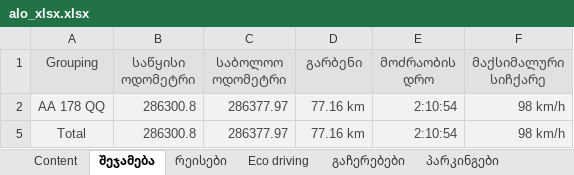
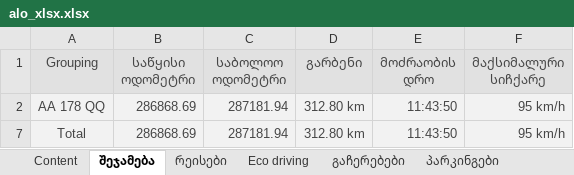
Before and after one commit to ggozalishvili/etl, an Excel workbook: apps/alo_xlsx.xlsx, sheet შეჯამება, drawn as a sheet; values as stored, in another font and other column widths than the file's, no borders; addresses are those after the commit; the diff names each change by its address in the sheet, - before the commit and + after, or states it on an @@ line.

```diff
--- a/apps/alo_xlsx.xlsx (sheet შეჯამება)
+++ b/apps/alo_xlsx.xlsx (sheet შეჯამება)
-B2 (საწყისი ოდომეტრი): 286300.8
+B2 (საწყისი ოდომეტრი): 286868.69
-C2 (საბოლოო ოდომეტრი): 286377.97
+C2 (საბოლოო ოდომეტრი): 287181.94
-D2 (გარბენი): 77.16 km
+D2 (გარბენი): 312.80 km
-E2 (მოძრაობის დრო): 2:10:54
+E2 (მოძრაობის დრო): 11:43:50
-F2 (მაქსიმალური სიჩქარე): 98 km/h
+F2 (მაქსიმალური სიჩქარე): 95 km/h
-B7 (საწყისი ოდომეტრი): 286300.8
+B7 (საწყისი ოდომეტრი): 286868.69
-C7 (საბოლოო ოდომეტრი): 286377.97
+C7 (საბოლოო ოდომეტრი): 287181.94
-D7 (გარბენი): 77.16 km
+D7 (გარბენი): 312.80 km
-E7 (მოძრაობის დრო): 2:10:54
+E7 (მოძრაობის დრო): 11:43:50
-F7 (მაქსიმალური სიჩქარე): 98 km/h
+F7 (მაქსიმალური სიჩქარე): 95 km/h
```
Also changed, not shown: sheet რეისები, sheet Eco driving, sheet პარკინგები (00_00 - 07_00), sheet პარკინგები, sheet სიჩქარის გადაჭარბება 90კ..., sheet გაჩერებები, 2 more sheets, other sheet tabs, hidden cells, 4 other files.
